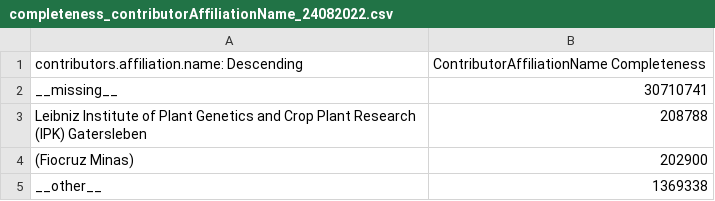
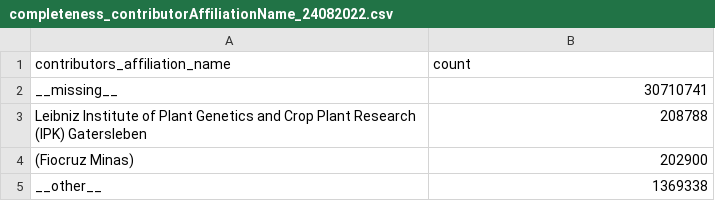
Before and after one commit to kjgarza/mallard, a CSV file: data/raw/completeness_contributorAffiliationName_24082022.csv, drawn as a sheet.

```diff
--- a/data/raw/completeness_contributorAffiliationName_24082022.csv
+++ b/data/raw/completeness_contributorAffiliationName_24082022.csv
@@ -1,2 +1,2 @@
-"contributors.affiliation.name: Descending","ContributorAffiliationName Completeness"
+"contributors_affiliation_name","count"
 "__missing__",30710741
```
Also changed, not shown: data/raw/ResourceTypeGeneral_client_240822_v1.csv, data/raw/relatedIdentifier_resourcerTypeGeneral_relatedIdentifierType_24082022_V1.csv, 24 other files.
